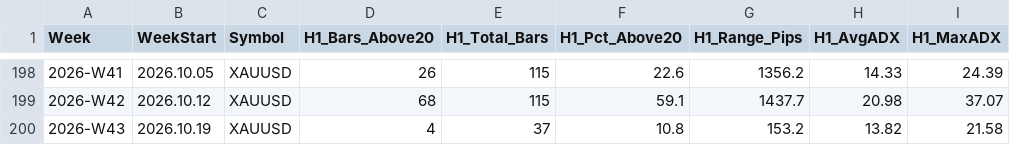
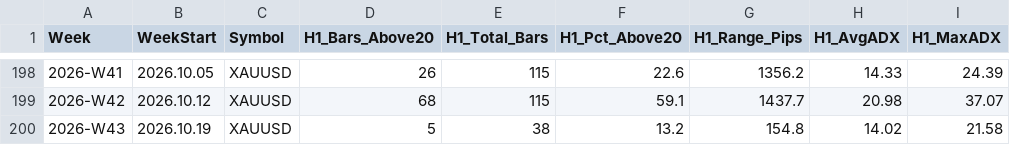
Before and after one commit to arokamiya98-svg/adxscore-heatmap, a CSV file: mt5_data/ADX_Weekly_Above_v4.csv, drawn as a sheet; only a part is shown, gaps mark what is left out; the diff names each change by its address in the sheet, - before the commit and + after, or states it on an @@ line.

Commit message:
data: VPS pool update 2026-10-20 22:00:07

```diff
--- a/mt5_data/ADX_Weekly_Above_v4.csv
+++ b/mt5_data/ADX_Weekly_Above_v4.csv
-D200 (H1_Bars_Above20): 4
+D200 (H1_Bars_Above20): 5
-E200 (H1_Total_Bars): 37
+E200 (H1_Total_Bars): 38
-F200 (H1_Pct_Above20): 10.8
+F200 (H1_Pct_Above20): 13.2
-G200 (H1_Range_Pips): 153.2
+G200 (H1_Range_Pips): 154.8
-H200 (H1_AvgADX): 13.82
+H200 (H1_AvgADX): 14.02
```
Also changed, not shown: mt5_data/H4PhaseAuto_weekly.csv, mt5_data/daily/daily_aggregate.csv, 3 other files.
